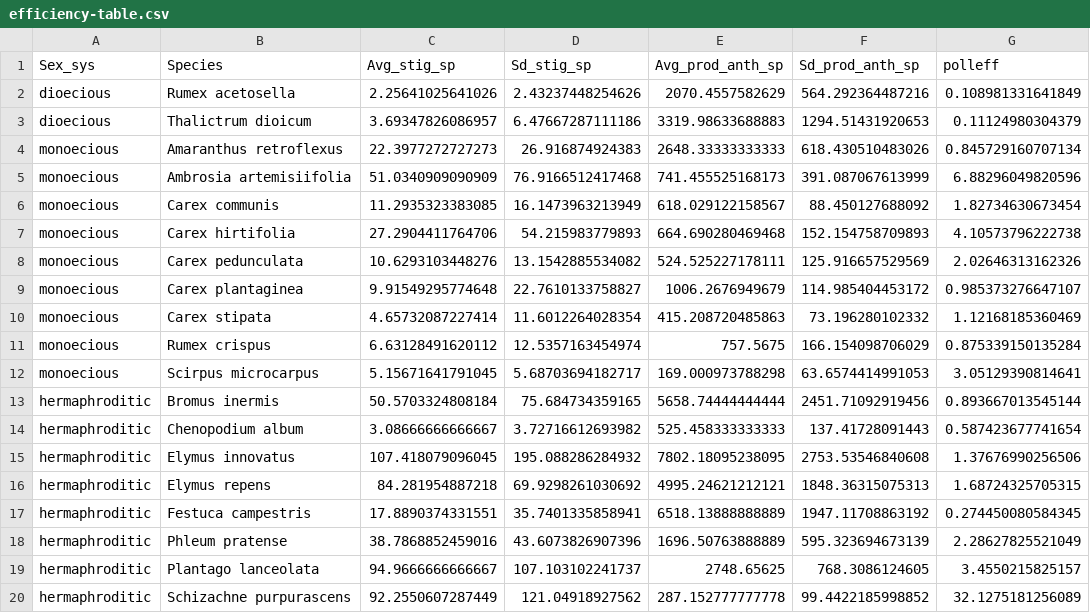
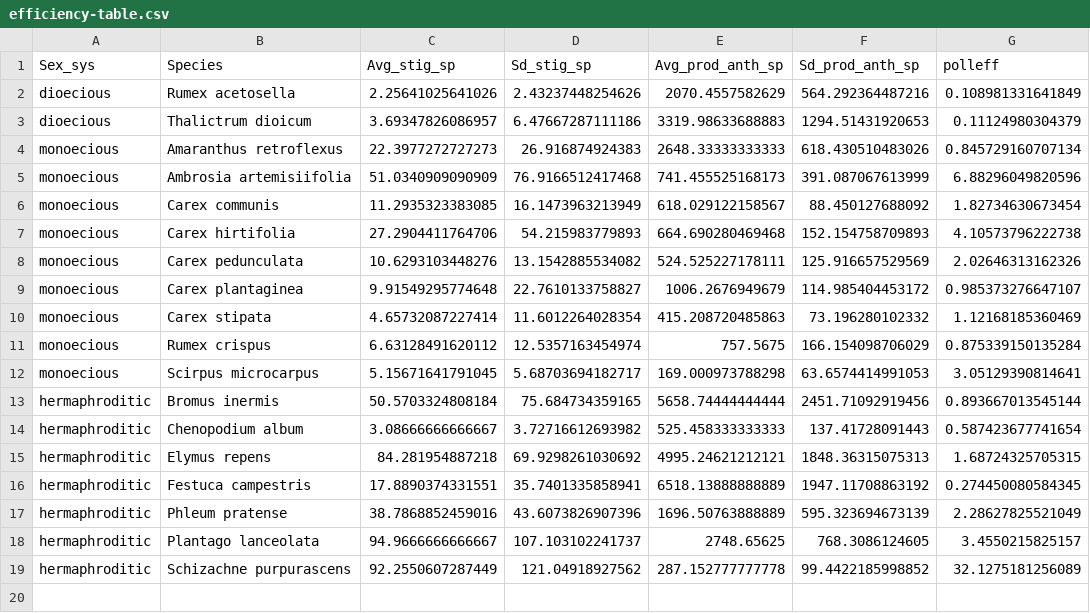
Before and after one commit to claireasmith/masters-thesis, a CSV file: processed-data/efficiency-table.csv, drawn as a sheet.

```diff
--- a/processed-data/efficiency-table.csv
+++ b/processed-data/efficiency-table.csv
@@ -14,3 +14,2 @@
 "hermaphroditic","Chenopodium album",3.08666666666667,3.72716612693982,525.458333333333,137.41728091443,0.587423677741654
-"hermaphroditic","Elymus innovatus",107.418079096045,195.088286284932,7802.18095238095,2753.53546840608,1.37676990256506
 "hermaphroditic","Elymus repens",84.281954887218,69.9298261030692,4995.24621212121,1848.36315075313,1.68724325705315
```
Also changed, not shown: 4 other files.
